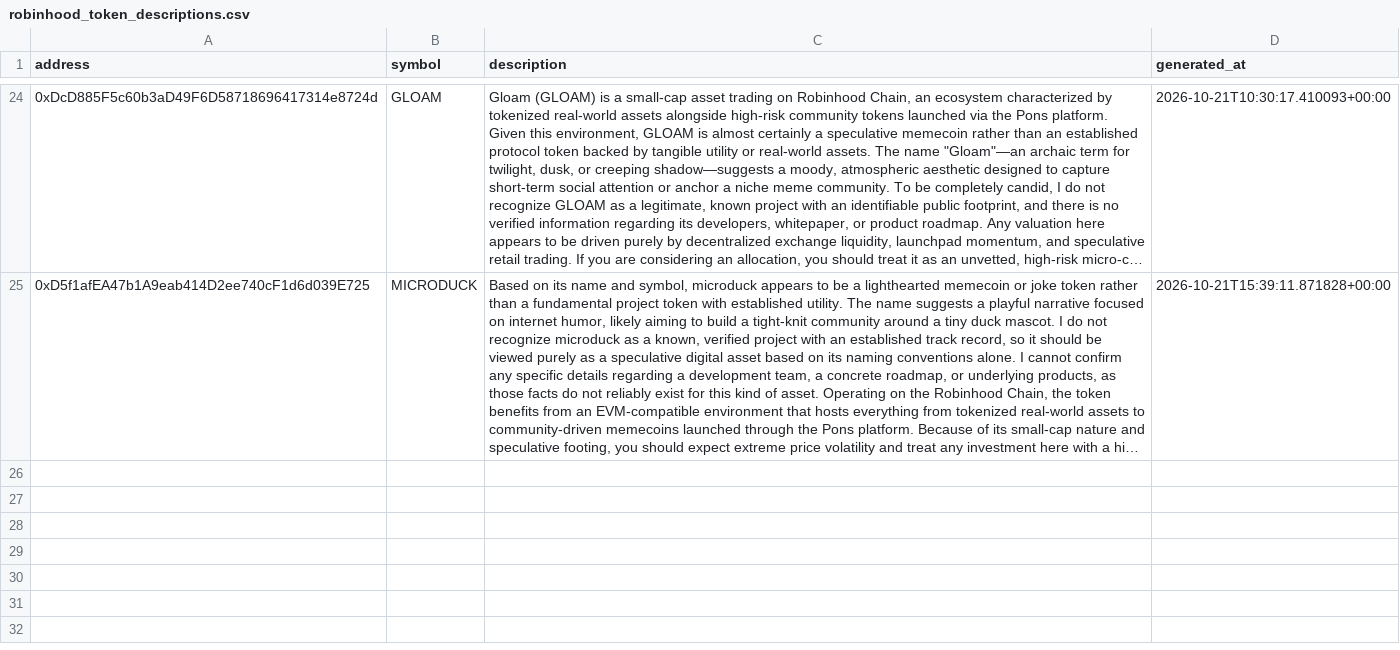
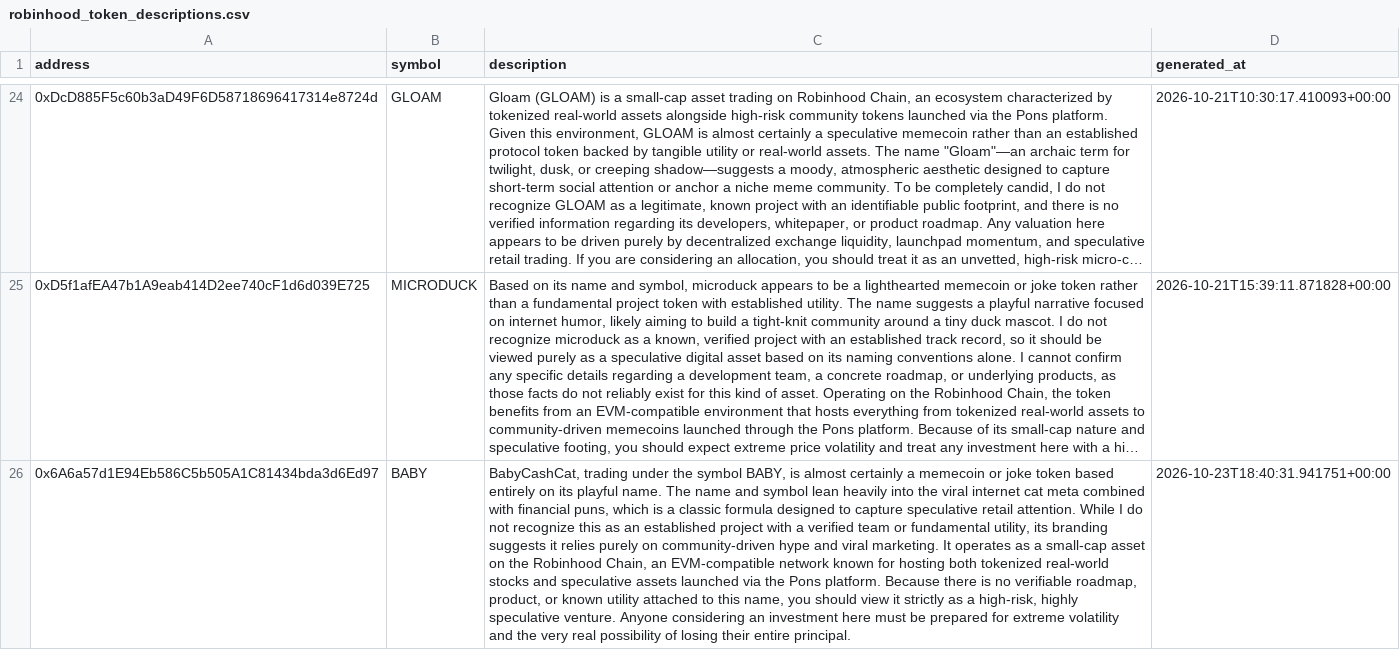
Before and after one commit to meskalinas23/whale-tracker-, a CSV file: robinhood_token_descriptions.csv, drawn as a sheet; only a part is shown, gaps mark what is left out; long unchanged cells end in …; the diff names each change by its address in the sheet, - before the commit and + after, or states it on an @@ line.

```diff
--- a/robinhood_token_descriptions.csv
+++ b/robinhood_token_descriptions.csv
+row 26: 0x6A6a57d1E94Eb586C5b505A1C81434bda3d6Ed97 | BABY | BabyCashCat, trading under the symbol BABY, is almost certainly a memecoin or joke token based entirely on its playful name. The name and symbol lean heavily into the viral internet cat meta combined with financial puns, which is a classic formula designed to capture speculative retail attention. While I do not recognize this as an established project with a verified team or fundamental utility, its branding suggests it relies purely on community-driven hype and viral marketing. It operates as a small-cap asset on the Robinhood Chain, an EVM-compatible network known for hosting both tokenized real-world stocks and speculative assets launched via the Pons platform. Because there is no verifiable roadmap, product, or known utility attached to this name, you should view it strictly as a high-risk, highly speculative venture. Anyone considering an investment here must be prepared for extreme volatility and the very real possibility of losing their entire principal. | 2026-10-23T18:40:31.941751+00:00
```
Also changed, not shown: robinhood_token_history.csv, 2 other files.
